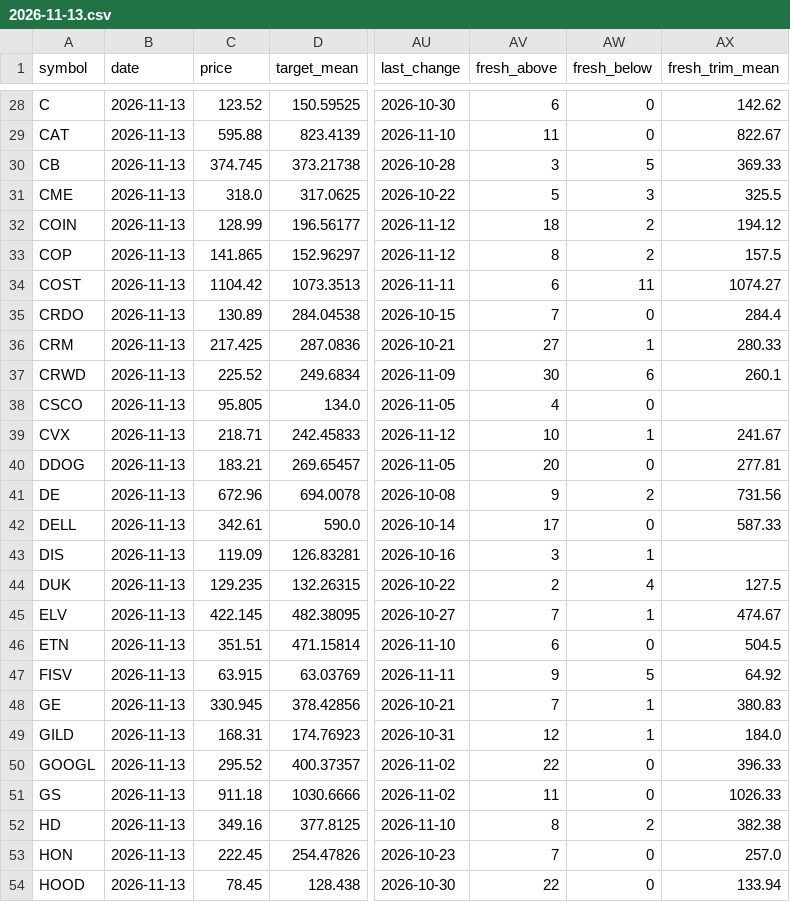
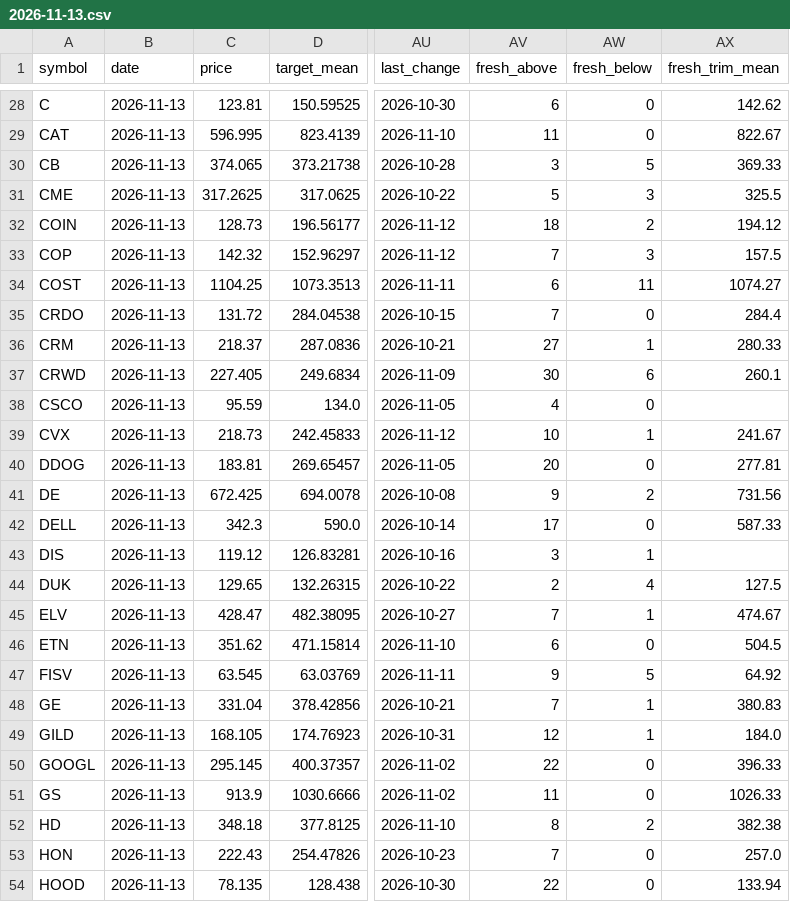
Before and after one commit to Liornim/spmo-market-bridge, a CSV file: core/analysts/2026-11-13.csv, drawn as a sheet; only a part is shown, gaps mark what is left out; the diff covers the shown part only; the diff names each change by its address in the sheet, - before the commit and + after, or states it on an @@ line.

```diff
--- a/core/analysts/2026-11-13.csv
+++ b/core/analysts/2026-11-13.csv
-C28 (price): 123.52
+C28 (price): 123.81
-C29 (price): 595.88
+C29 (price): 596.995
-C30 (price): 374.745
+C30 (price): 374.065
-C31 (price): 318.0
+C31 (price): 317.2625
-C32 (price): 128.99
+C32 (price): 128.73
-C33 (price): 141.865
+C33 (price): 142.32
-AV33 (fresh_above): 8
+AV33 (fresh_above): 7
-AW33 (fresh_below): 2
+AW33 (fresh_below): 3
-C34 (price): 1104.42
+C34 (price): 1104.25
-C35 (price): 130.89
+C35 (price): 131.72
-C36 (price): 217.425
+C36 (price): 218.37
-C37 (price): 225.52
+C37 (price): 227.405
-C38 (price): 95.805
+C38 (price): 95.59
-C39 (price): 218.71
+C39 (price): 218.73
-C40 (price): 183.21
+C40 (price): 183.81
-C41 (price): 672.96
+C41 (price): 672.425
-C42 (price): 342.61
+C42 (price): 342.3
-C43 (price): 119.09
+C43 (price): 119.12
-C44 (price): 129.235
+C44 (price): 129.65
-C45 (price): 422.145
+C45 (price): 428.47
-C46 (price): 351.51
+C46 (price): 351.62
-C47 (price): 63.915
+C47 (price): 63.545
-C48 (price): 330.945
+C48 (price): 331.04
-C49 (price): 168.31
+C49 (price): 168.105
-C50 (price): 295.52
+C50 (price): 295.145
-C51 (price): 911.18
+C51 (price): 913.9
-C52 (price): 349.16
+C52 (price): 348.18
-C53 (price): 222.45
+C53 (price): 222.43
-C54 (price): 78.45
+C54 (price): 78.135
```
Also changed, not shown: 114 edited cells elsewhere in this file, 2 other files.
